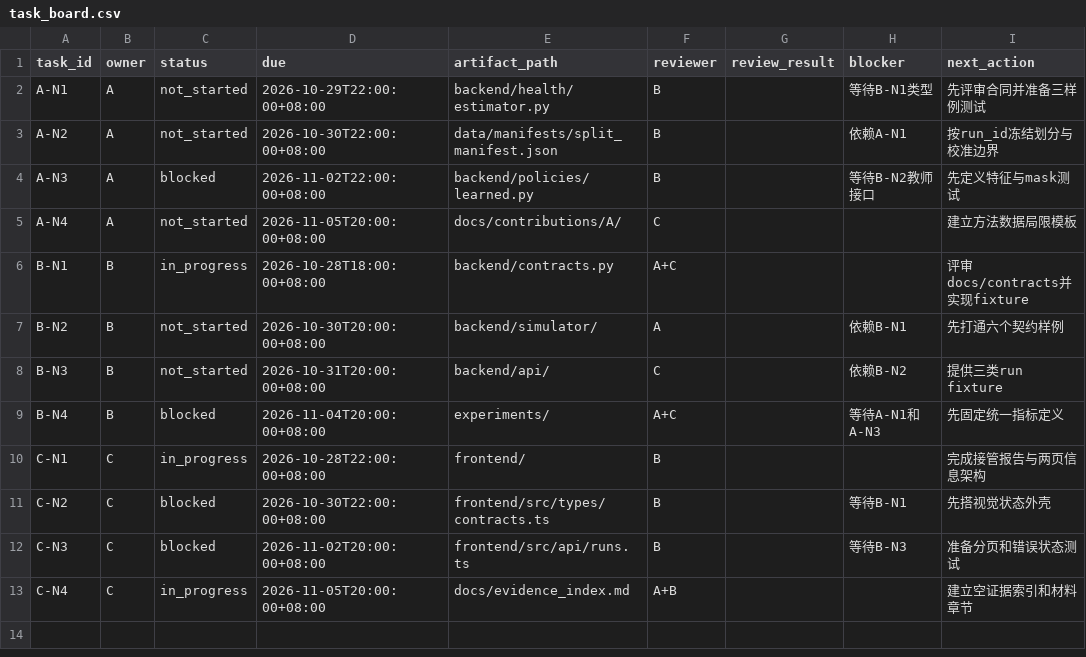
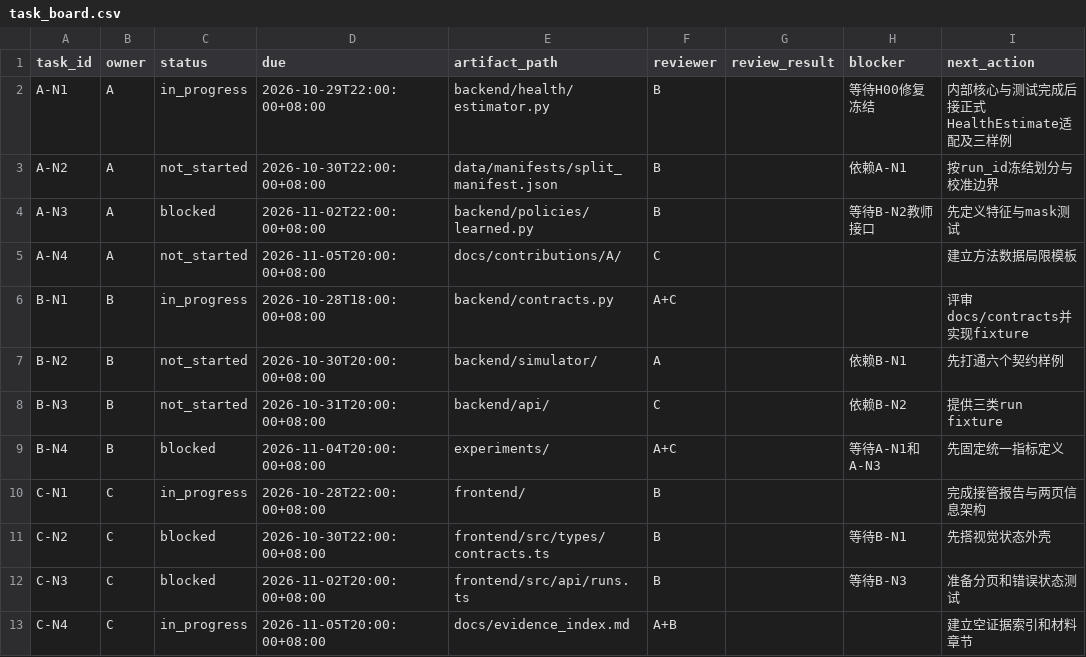
Before and after one commit to heiheiheiQIU/starlink-ai6g, a CSV file: docs/task_board.csv, drawn as a sheet.

```diff
--- a/docs/task_board.csv
+++ b/docs/task_board.csv
@@ -1,3 +1,3 @@
 task_id,owner,status,due,artifact_path,reviewer,review_result,blocker,next_action
-A-N1,A,not_started,2026-10-29T22:00:00+08:00,backend/health/estimator.py,B,,等待B-N1类型,先评审合同并准备三样例测试
+A-N1,A,in_progress,2026-10-29T22:00:00+08:00,backend/health/estimator.py,B,,等待H00修复冻结,内部核心与测试完成后接正式HealthEstimate适配及三样例
 A-N2,A,not_started,2026-10-30T22:00:00+08:00,data/manifests/split_manifest.json,B,,依赖A-N1,按run_id冻结划分与校准边界
```
Also changed, not shown: 1 other file.
